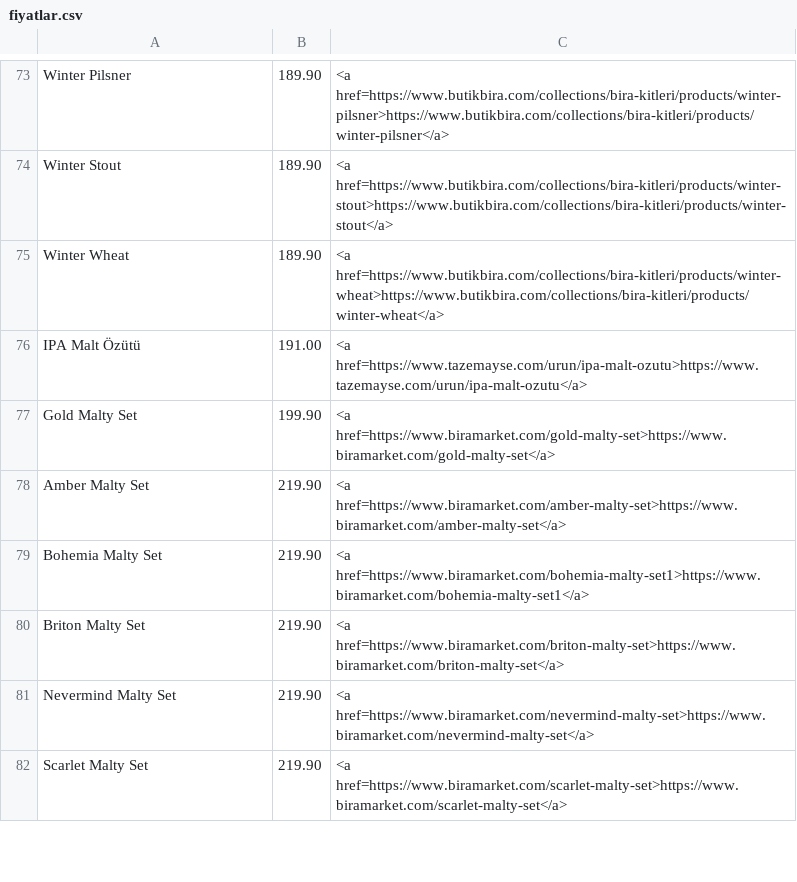
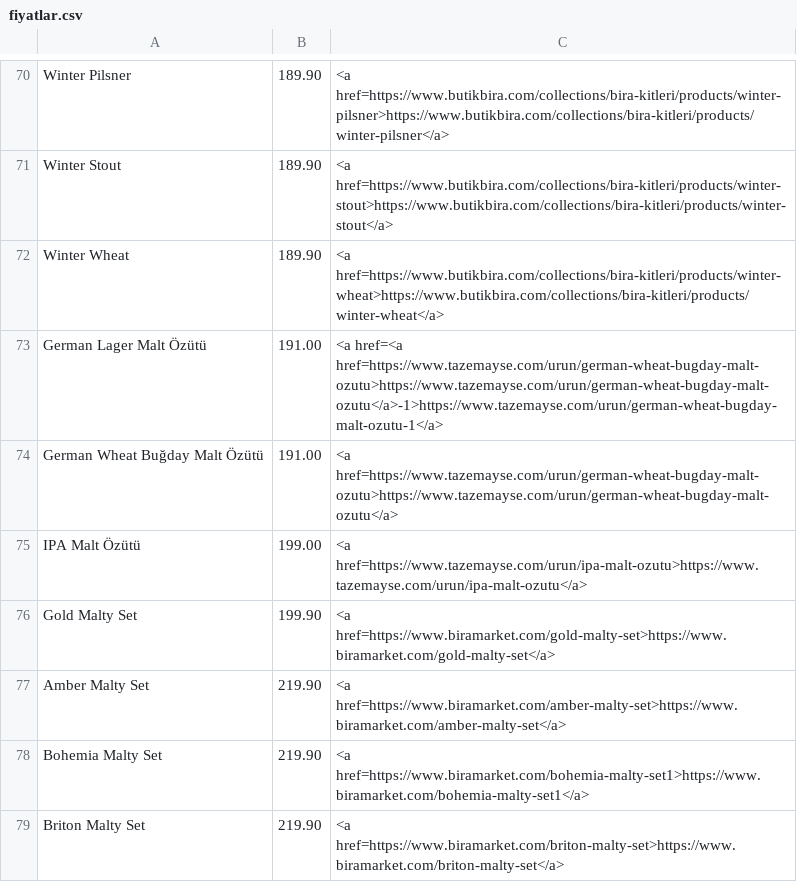
Before and after one commit to humit/pricebot, a CSV file: fiyatlar.csv, drawn as a sheet; only a part is shown, gaps mark what is left out; the shorter side is filled out with more unchanged rows; the diff covers the shown part only.

```diff
--- a/fiyatlar.csv
+++ b/fiyatlar.csv
@@ -75,3 +72,5 @@ Winter Stout;189.90;<a href=https://www.butikbira.com/collections/bira-kitleri/p
 Winter Wheat;189.90;<a href=https://www.butikbira.com/collections/bira-kitleri/products/winter-wheat>https://www.butikbira.com/collections/bira-kitleri/products/winter-wheat</a>
-IPA Malt Özütü;191.00;<a href=https://www.tazemayse.com/urun/ipa-malt-ozutu>https://www.tazemayse.com/urun/ipa-malt-ozutu</a>
+German Lager Malt Özütü;191.00;<a href=<a href=https://www.tazemayse.com/urun/german-wheat-bugday-malt-ozutu>https://www.tazemayse.com/urun/german-wheat-bugday-malt-ozutu</a>-1>https://www.tazemayse.com/urun/german-wheat-bugday-malt-ozutu-1</a>
+German Wheat Buğday Malt Özütü;191.00;<a href=https://www.tazemayse.com/urun/german-wheat-bugday-malt-ozutu>https://www.tazemayse.com/urun/german-wheat-bugday-malt-ozutu</a>
+IPA Malt Özütü;199.00;<a href=https://www.tazemayse.com/urun/ipa-malt-ozutu>https://www.tazemayse.com/urun/ipa-malt-ozutu</a>
 Gold Malty Set;199.90;<a href=https://www.biramarket.com/gold-malty-set>https://www.biramarket.com/gold-malty-set</a>
```
Also changed, not shown: 4 added rows, 7 removed rows and 1 edited cell elsewhere in this file, 2 other files.
